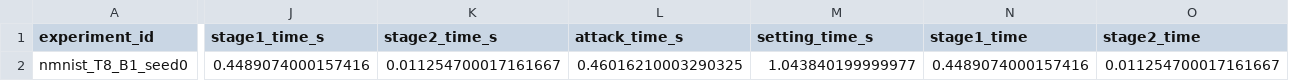
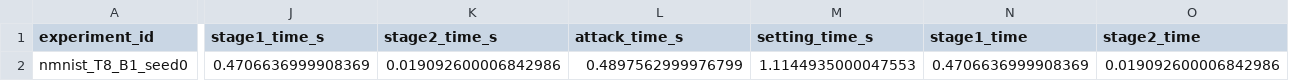
Before and after one commit to tamertaras91/SpikeLeak, a CSV file: results/reproduced/nmnist/experiment_summary.csv, drawn as a sheet; only a part is shown, gaps mark what is left out; the diff covers the shown part only; the diff names each change by its address in the sheet, - before the commit and + after, or states it on an @@ line.

Commit message:
Update limit time

```diff
--- a/results/reproduced/nmnist/experiment_summary.csv
+++ b/results/reproduced/nmnist/experiment_summary.csv
-J2 (stage1_time_s): 0.4489074000157416
+J2 (stage1_time_s): 0.4706636999908369
-K2 (stage2_time_s): 0.011254700017161667
+K2 (stage2_time_s): 0.019092600006842986
-L2 (attack_time_s): 0.46016210003290325
+L2 (attack_time_s): 0.4897562999976799
-M2 (setting_time_s): 1.043840199999977
+M2 (setting_time_s): 1.1144935000047553
-N2 (stage1_time): 0.4489074000157416
+N2 (stage1_time): 0.4706636999908369
-O2 (stage2_time): 0.011254700017161667
+O2 (stage2_time): 0.019092600006842986
```
Also changed, not shown: 2 edited cells elsewhere in this file, results/reproduced/nmnist/layer_diagnostics.csv, 5 other files.
